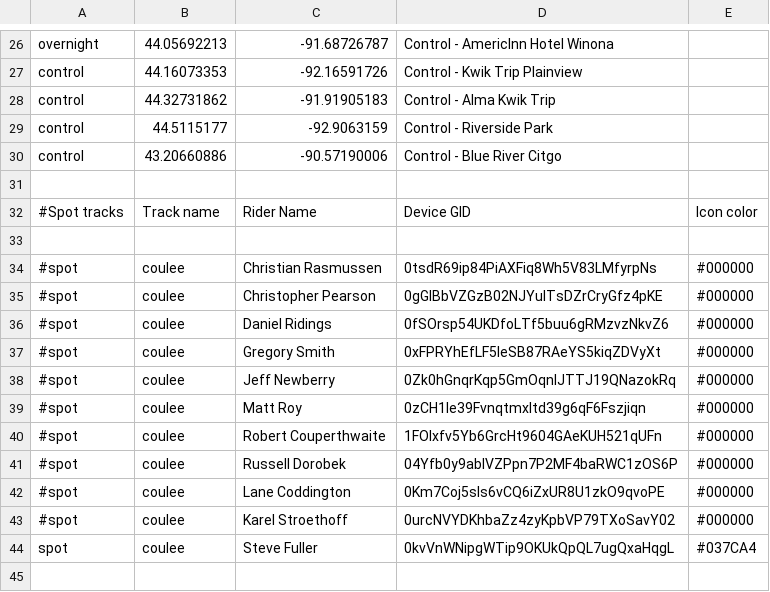
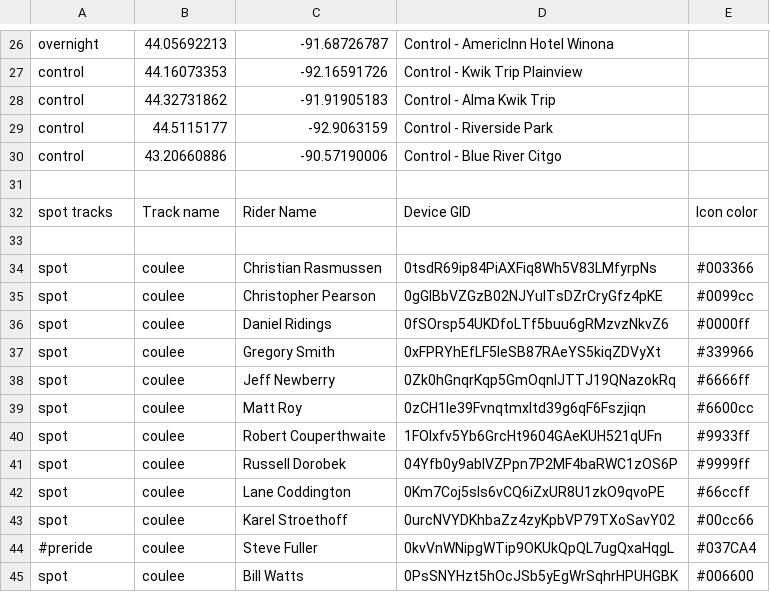
Before and after one commit to MichalYoung/Enroute, a CSV file: events/coulee.csv, drawn as a sheet; only a part is shown, gaps mark what is left out.

Commit message:
Added Bill Watts, assigned colors

```diff
--- a/events/coulee.csv
+++ b/events/coulee.csv
@@ -31,14 +31,15 @@ control,43.20660886,-90.57190006,Control - Blue River Citgo,
 ,,,,
-#Spot tracks,Track name,Rider Name,Device GID,Icon color
+spot tracks,Track name,Rider Name,Device GID,Icon color
 ,,,,
-#spot,coulee,Christian Rasmussen,0tsdR69ip84PiAXFiq8Wh5V83LMfyrpNs,#000000
-#spot,coulee,Christopher Pearson,0gGIBbVZGzB02NJYulTsDZrCryGfz4pKE,#000000
-#spot,coulee,Daniel Ridings,0fSOrsp54UKDfoLTf5buu6gRMzvzNkvZ6,#000000
-#spot,coulee,Gregory Smith,0xFPRYhEfLF5IeSB87RAeYS5kiqZDVyXt,#000000
-#spot,coulee,Jeff Newberry,0Zk0hGnqrKqp5GmOqnIJTTJ19QNazokRq,#000000
-#spot,coulee,Matt Roy,0zCH1Ie39FvnqtmxItd39g6qF6Fszjiqn,#000000
-#spot,coulee,Robert Couperthwaite,1FOlxfv5Yb6GrcHt9604GAeKUH521qUFn,#000000
-#spot,coulee,Russell Dorobek,04Yfb0y9ablVZPpn7P2MF4baRWC1zOS6P,#000000
-#spot,coulee,Lane Coddington,0Km7Coj5sls6vCQ6iZxUR8U1zkO9qvoPE,#000000
-#spot,coulee,Karel Stroethoff,0urcNVYDKhbaZz4zyKpbVP79TXoSavY02,#000000
-spot,coulee,Steve Fuller,0kvVnWNipgWTip9OKUkQpQL7ugQxaHqgL,#037CA4
+spot,coulee,Christian Rasmussen,0tsdR69ip84PiAXFiq8Wh5V83LMfyrpNs,#003366
+spot,coulee,Christopher Pearson,0gGIBbVZGzB02NJYulTsDZrCryGfz4pKE,#0099cc
+spot,coulee,Daniel Ridings,0fSOrsp54UKDfoLTf5buu6gRMzvzNkvZ6,#0000ff
+spot,coulee,Gregory Smith,0xFPRYhEfLF5IeSB87RAeYS5kiqZDVyXt,#339966
+spot,coulee,Jeff Newberry,0Zk0hGnqrKqp5GmOqnIJTTJ19QNazokRq,#6666ff
+spot,coulee,Matt Roy,0zCH1Ie39FvnqtmxItd39g6qF6Fszjiqn,#6600cc
+spot,coulee,Robert Couperthwaite,1FOlxfv5Yb6GrcHt9604GAeKUH521qUFn,#9933ff
+spot,coulee,Russell Dorobek,04Yfb0y9ablVZPpn7P2MF4baRWC1zOS6P,#9999ff
+spot,coulee,Lane Coddington,0Km7Coj5sls6vCQ6iZxUR8U1zkO9qvoPE,#66ccff
+spot,coulee,Karel Stroethoff,0urcNVYDKhbaZz4zyKpbVP79TXoSavY02,#00cc66
+#preride,coulee,Steve Fuller,0kvVnWNipgWTip9OKUkQpQL7ugQxaHqgL,#037CA4
+spot,coulee,Bill Watts,0PsSNYHzt5hOcJSb5yEgWrSqhrHPUHGBK,#006600
```
